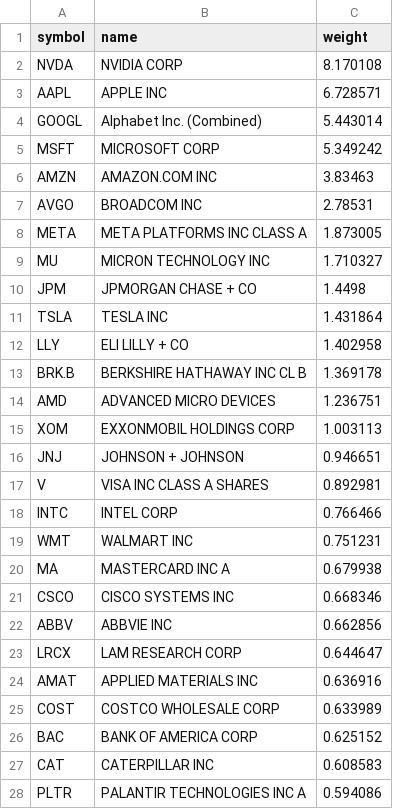
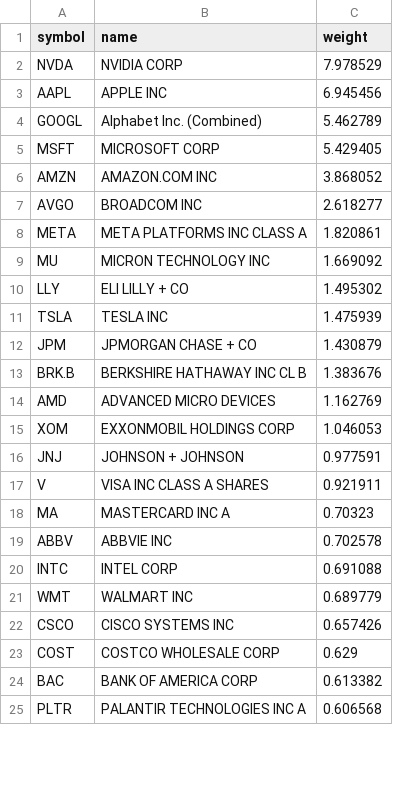
Before and after one commit to zacseidel/momentum, a CSV file: data/universe/munger.csv, drawn as a sheet; only a part is shown; the diff covers the shown part only.

```diff
--- a/data/universe/munger.csv
+++ b/data/universe/munger.csv
@@ -1,28 +1,25 @@
 symbol,name,weight
-NVDA,NVIDIA CORP,8.170108
-AAPL,APPLE INC,6.728571
-GOOGL,Alphabet Inc. (Combined),5.443014
-MSFT,MICROSOFT CORP,5.349242
-AMZN,AMAZON.COM INC,3.83463
-AVGO,BROADCOM INC,2.78531
-META,META PLATFORMS INC CLASS A,1.873005
-MU,MICRON TECHNOLOGY INC,1.710327
-JPM,JPMORGAN CHASE + CO,1.4498
-TSLA,TESLA INC,1.431864
-LLY,ELI LILLY + CO,1.402958
-BRK.B,BERKSHIRE HATHAWAY INC CL B,1.369178
-AMD,ADVANCED MICRO DEVICES,1.236751
-XOM,EXXONMOBIL HOLDINGS CORP,1.003113
-JNJ,JOHNSON + JOHNSON,0.946651
-V,VISA INC CLASS A SHARES,0.892981
-INTC,INTEL CORP,0.766466
-WMT,WALMART INC,0.751231
-MA,MASTERCARD INC   A,0.679938
-CSCO,CISCO SYSTEMS INC,0.668346
-ABBV,ABBVIE INC,0.662856
-LRCX,LAM RESEARCH CORP,0.644647
-AMAT,APPLIED MATERIALS INC,0.636916
-COST,COSTCO WHOLESALE CORP,0.633989
-BAC,BANK OF AMERICA CORP,0.625152
-CAT,CATERPILLAR INC,0.608583
-PLTR,PALANTIR TECHNOLOGIES INC A,0.594086
+NVDA,NVIDIA CORP,7.978529
+AAPL,APPLE INC,6.945456
+GOOGL,Alphabet Inc. (Combined),5.462789
+MSFT,MICROSOFT CORP,5.429405
+AMZN,AMAZON.COM INC,3.868052
+AVGO,BROADCOM INC,2.618277
+META,META PLATFORMS INC CLASS A,1.820861
+MU,MICRON TECHNOLOGY INC,1.669092
+LLY,ELI LILLY + CO,1.495302
+TSLA,TESLA INC,1.475939
+JPM,JPMORGAN CHASE + CO,1.430879
+BRK.B,BERKSHIRE HATHAWAY INC CL B,1.383676
+AMD,ADVANCED MICRO DEVICES,1.162769
+XOM,EXXONMOBIL HOLDINGS CORP,1.046053
+JNJ,JOHNSON + JOHNSON,0.977591
+V,VISA INC CLASS A SHARES,0.921911
+MA,MASTERCARD INC   A,0.70323
+ABBV,ABBVIE INC,0.702578
+INTC,INTEL CORP,0.691088
+WMT,WALMART INC,0.689779
+CSCO,CISCO SYSTEMS INC,0.657426
+COST,COSTCO WHOLESALE CORP,0.629
+BAC,BANK OF AMERICA CORP,0.613382
+PLTR,PALANTIR TECHNOLOGIES INC A,0.606568
```
Also changed, not shown: 13 added rows, 10 removed rows and 13 edited cells elsewhere in this file, data/universe/change_log.csv, data/universe/megacap.csv, 6 other files.
